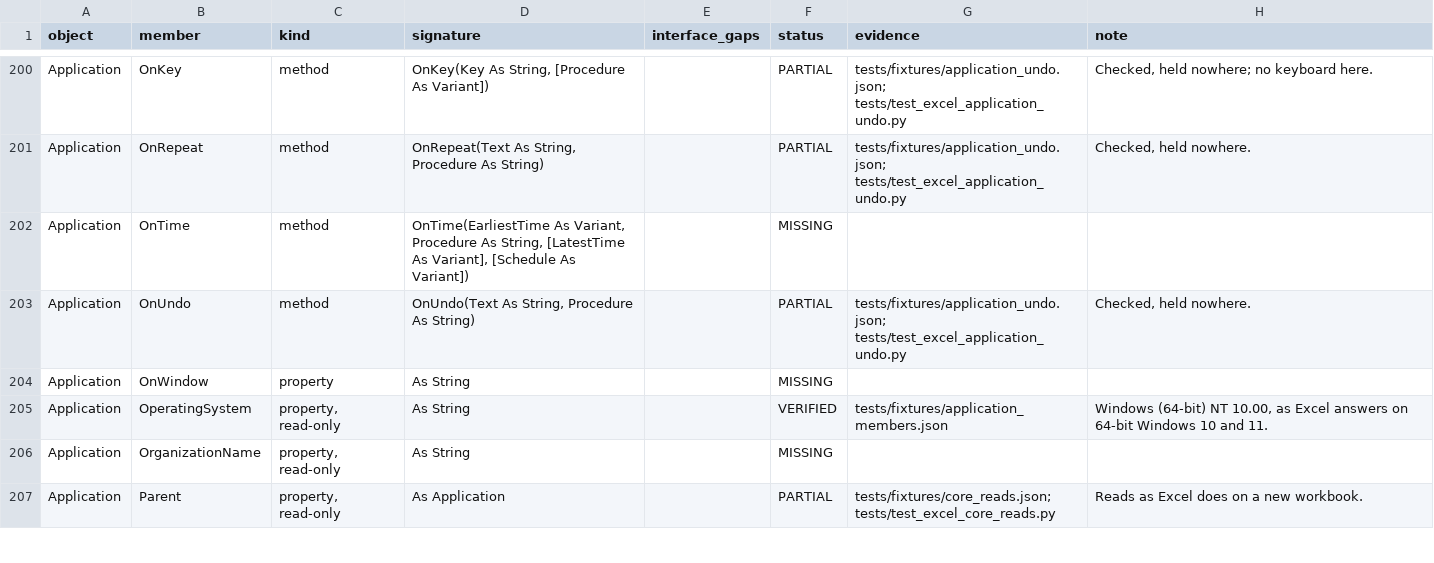
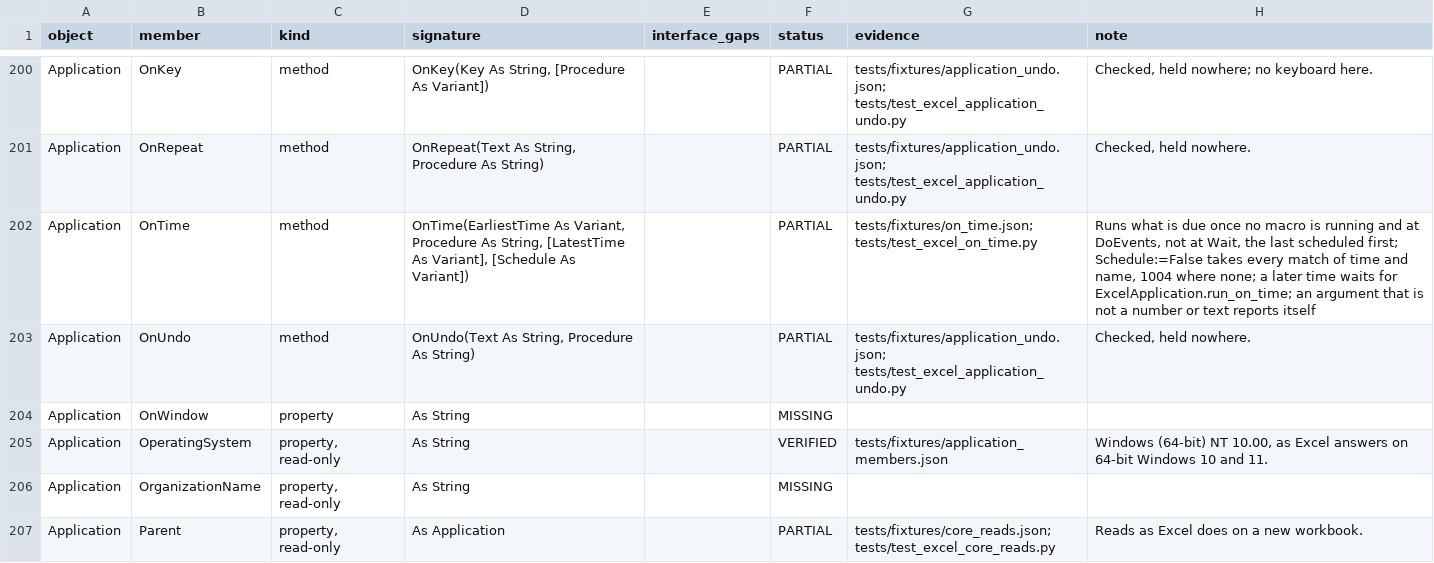
Before and after one commit to WilliamSmithEdward/pyOpenVBA, a CSV file: docs/excel_checklist.csv, drawn as a sheet; only a part is shown, gaps mark what is left out.

Commit message:
Add Application.OnTime (#479)
A procedure runs once no macro is running or at DoEvents, not at Wait, the last scheduled first, with LatestTime and Schedule:=False as Excel takes them, over 36 live rows.

```diff
--- a/docs/excel_checklist.csv
+++ b/docs/excel_checklist.csv
@@ -201,3 +201,3 @@ Application,OnKey,method,"OnKey(Key As String, [Procedure As Variant])",,PARTIAL
 Application,OnRepeat,method,"OnRepeat(Text As String, Procedure As String)",,PARTIAL,tests/fixtures/application_undo.json; tests/test_excel_application_undo.py,"Checked, held nowhere."
-Application,OnTime,method,"OnTime(EarliestTime As Variant, Procedure As String, [LatestTime As Variant], [Schedule As Variant])",,MISSING,,
+Application,OnTime,method,"OnTime(EarliestTime As Variant, Procedure As String, [LatestTime As Variant], [Schedule As Variant])",,PARTIAL,tests/fixtures/on_time.json; tests/test_excel_on_time.py,"Runs what is due once no macro is running and at DoEvents, not at Wait, the last scheduled first; Schedule:=False takes every match of time and name, 1004 where none; a later time waits for ExcelApplication.run_on_time; an argument that is not a number or text reports itself"
 Application,OnUndo,method,"OnUndo(Text As String, Procedure As String)",,PARTIAL,tests/fixtures/application_undo.json; tests/test_excel_application_undo.py,"Checked, held nowhere."
```
Also changed, not shown: 6 other files.
